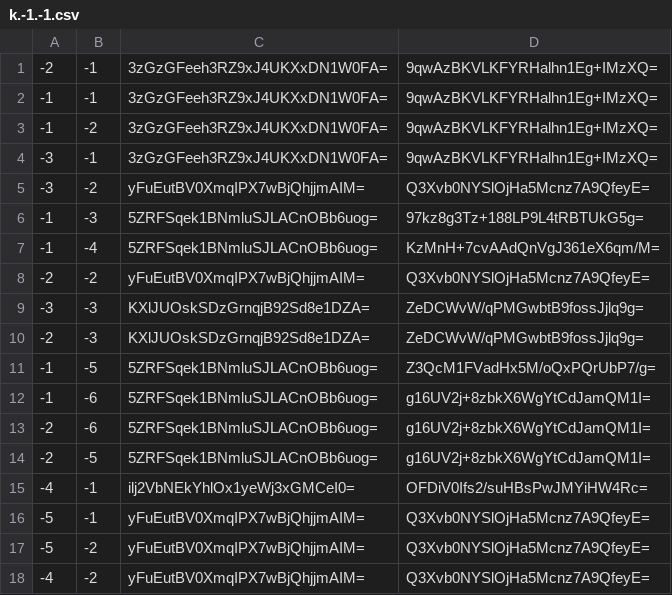
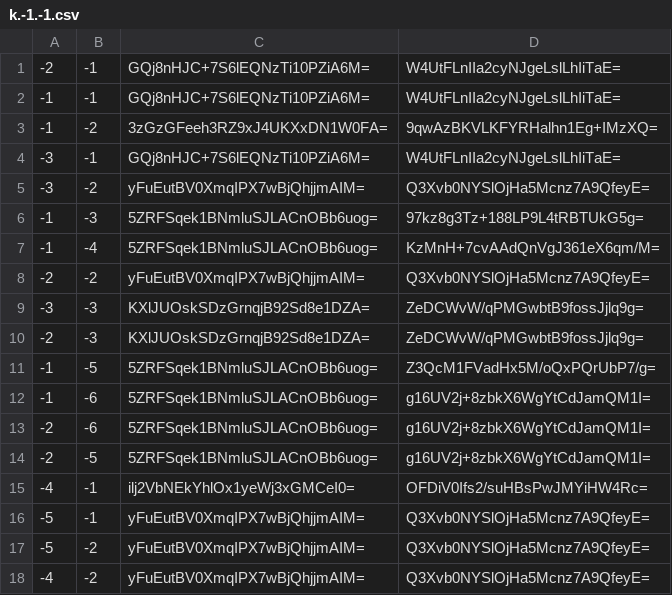
Before and after one commit to GrimCraftMaps/Escapism_Nether, a CSV file: tiles/zoom.-1/metadata/k.-1.-1.csv, drawn as a sheet.

```diff
--- a/tiles/zoom.-1/metadata/k.-1.-1.csv
+++ b/tiles/zoom.-1/metadata/k.-1.-1.csv
@@ -1,5 +1,5 @@
--2,-1,3zGzGFeeh3RZ9xJ4UKXxDN1W0FA=,9qwAzBKVLKFYRHalhn1Eg+IMzXQ=
--1,-1,3zGzGFeeh3RZ9xJ4UKXxDN1W0FA=,9qwAzBKVLKFYRHalhn1Eg+IMzXQ=
+-2,-1,GQj8nHJC+7S6lEQNzTi10PZiA6M=,W4UtFLnIIa2cyNJgeLslLhIiTaE=
+-1,-1,GQj8nHJC+7S6lEQNzTi10PZiA6M=,W4UtFLnIIa2cyNJgeLslLhIiTaE=
 -1,-2,3zGzGFeeh3RZ9xJ4UKXxDN1W0FA=,9qwAzBKVLKFYRHalhn1Eg+IMzXQ=
--3,-1,3zGzGFeeh3RZ9xJ4UKXxDN1W0FA=,9qwAzBKVLKFYRHalhn1Eg+IMzXQ=
+-3,-1,GQj8nHJC+7S6lEQNzTi10PZiA6M=,W4UtFLnIIa2cyNJgeLslLhIiTaE=
 -3,-2,yFuEutBV0XmqIPX7wBjQhjjmAIM=,Q3Xvb0NYSlOjHa5Mcnz7A9QfeyE=
```
Also changed, not shown: tiles/zoom.-1/metadata/k.-1.0.csv, tiles/zoom.-1/metadata/k.0.0.csv, 20 other files.
